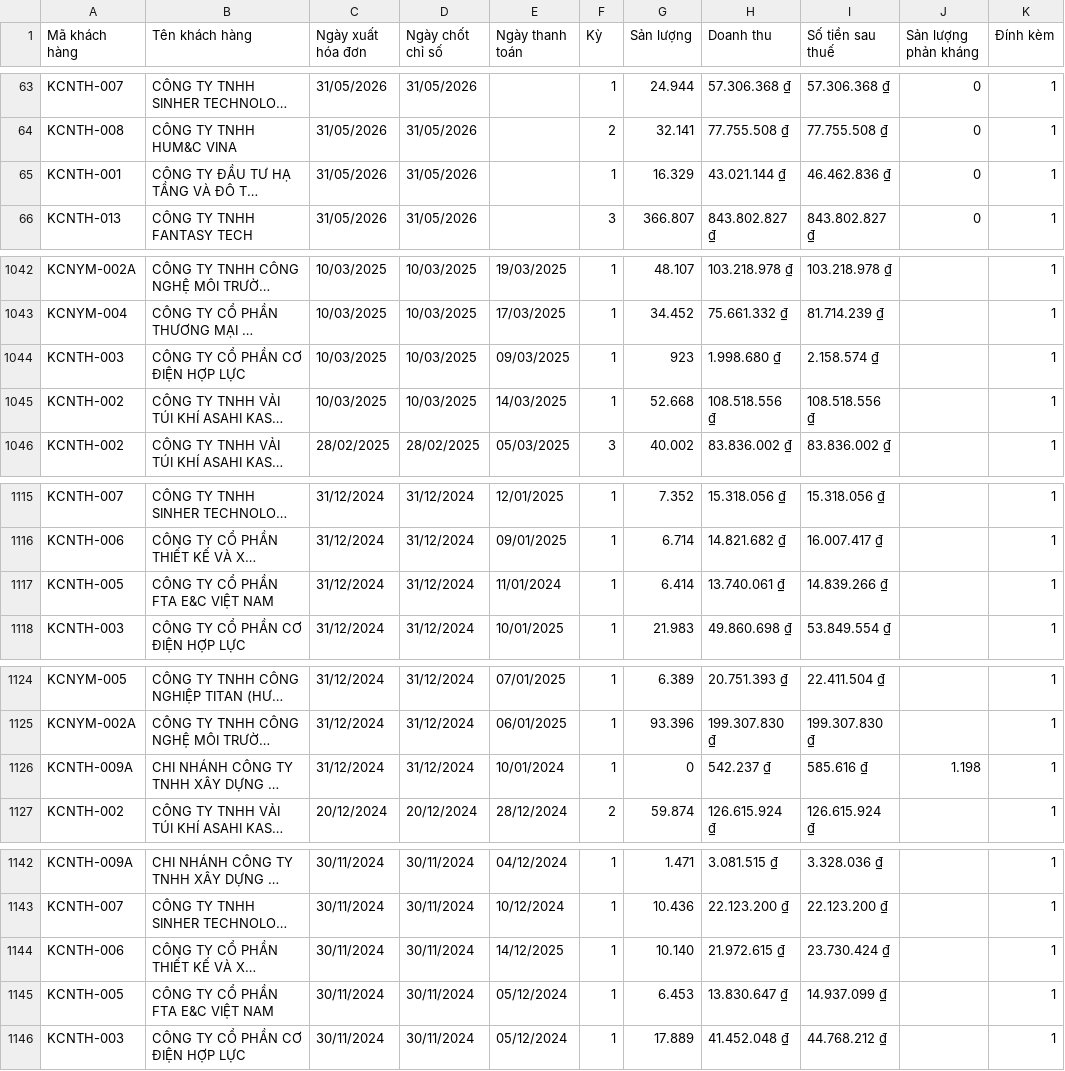
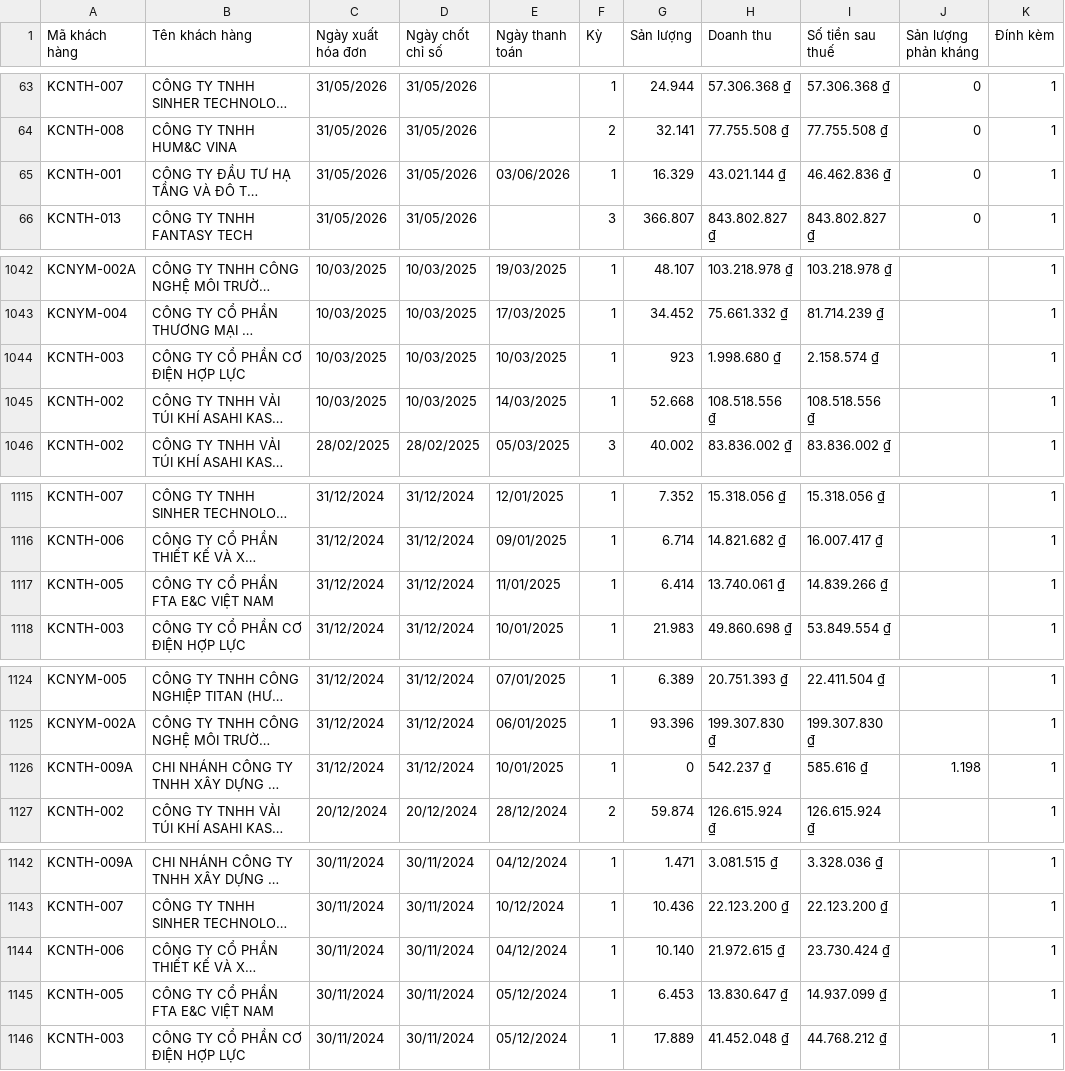
Before and after one commit to Gelex-Electric/GETC, a CSV file: assets/data/datahdKH.csv, drawn as a sheet; only a part is shown, gaps mark what is left out; long unchanged cells end in …; the diff covers the shown part only; the diff names each change by its address in the sheet, - before the commit and + after, or states it on an @@ line.

```diff
--- a/assets/data/datahdKH.csv
+++ b/assets/data/datahdKH.csv
-E65 (Ngày thanh toán): (empty)
+E65 (Ngày thanh toán): 03/06/2026
-E1044 (Ngày thanh toán): 09/03/2025
+E1044 (Ngày thanh toán): 10/03/2025
-E1117 (Ngày thanh toán): 11/01/2024
+E1117 (Ngày thanh toán): 11/01/2025
-E1126 (Ngày thanh toán): 10/01/2024
+E1126 (Ngày thanh toán): 10/01/2025
-E1144 (Ngày thanh toán): 14/12/2025
+E1144 (Ngày thanh toán): 04/12/2024
```
Also changed, not shown: 15 edited cells elsewhere in this file.
